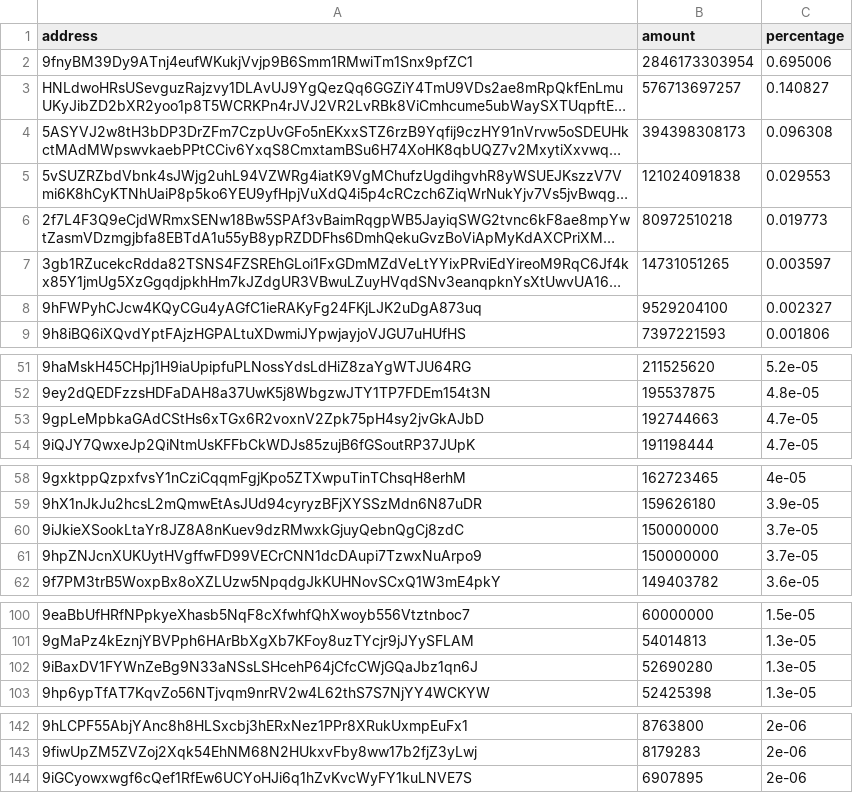
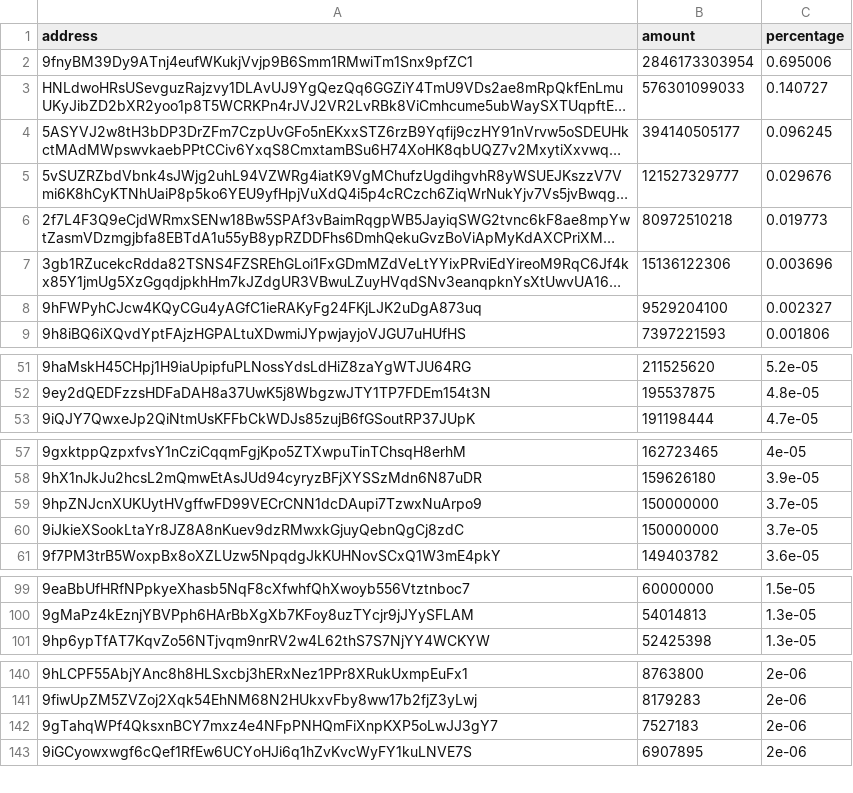
Before and after one commit to babygrenade/ergo-tokenautics, a CSV file: data/AHT.csv, drawn as a sheet; only a part is shown, gaps mark what is left out; long unchanged cells end in …; removed rows and columns are numbered as before the commit, all else as after; the diff covers the shown part only; the diff names each change by its address in the sheet, - before the commit and + after, or states it on an @@ line.

```diff
--- a/data/AHT.csv
+++ b/data/AHT.csv
-B3 (amount): 576713697257
+B3 (amount): 576301099033
-C3 (percentage): 0.140827
+C3 (percentage): 0.140727
-B4 (amount): 394398308173
+B4 (amount): 394140505177
-C4 (percentage): 0.096308
+C4 (percentage): 0.096245
-B5 (amount): 121024091838
+B5 (amount): 121527329777
-C5 (percentage): 0.029553
+C5 (percentage): 0.029676
-B7 (amount): 14731051265
+B7 (amount): 15136122306
-C7 (percentage): 0.003597
+C7 (percentage): 0.003696
-row 53: 9gpLeMpbkaGAdCStHs6xTGx6R2voxnV2Zpk75pH4sy2jvGkAJbD | 192744663 | 4.7e-05
@@ row 61 moved to row 59: 9hpZNJcnXUKUytHVgffwFD99VECrCNN1dcDAupi7… @@
-row 102: 9iBaxDV1FYWnZeBg9N33aNSsLSHcehP64jCfcCWjGQaJbz1qn6J | 52690280 | 1.3e-05
+row 142: 9gTahqWPf4QksxnBCY7mxz4e4NFpPNHQmFiXnpKXP5oLwJJ3gY7 | 7527183 | 2e-06
```
Also changed, not shown: 2 moved rows elsewhere in this file, data/ErgOne.csv, data/FLUX.csv, 14 other files.
